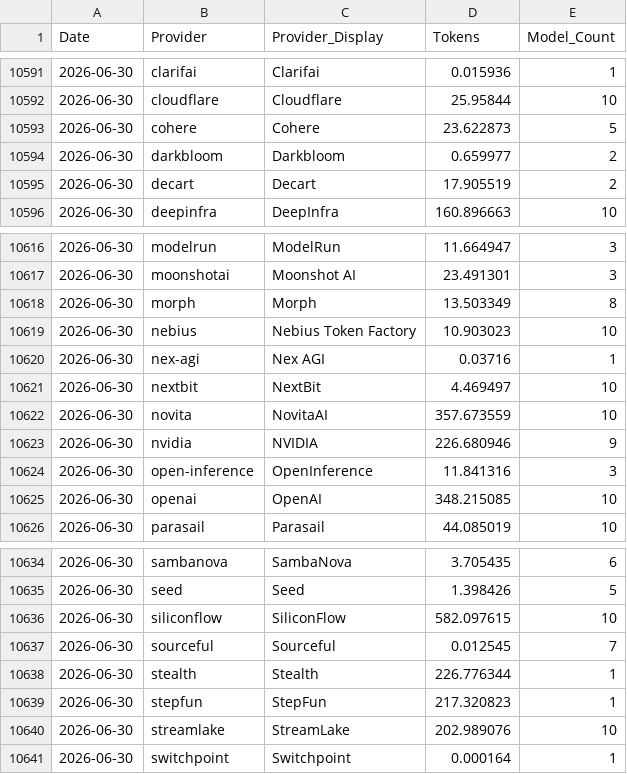
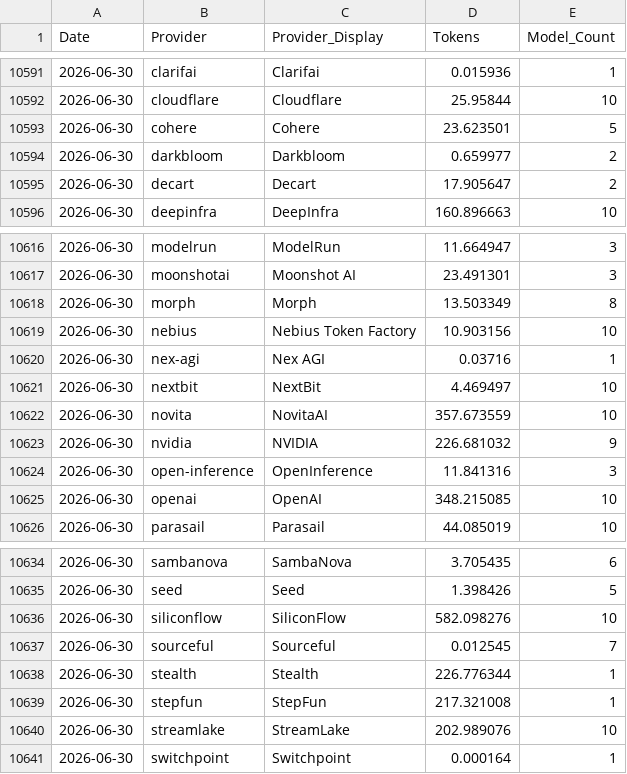
Before and after one commit to Kenneth-Top/workflows-, a CSV file: openrouter_provider_usage_records.csv, drawn as a sheet; only a part is shown, gaps mark what is left out.

```diff
--- a/openrouter_provider_usage_records.csv
+++ b/openrouter_provider_usage_records.csv
@@ -10592,5 +10592,5 @@
 2026-06-30,cloudflare,Cloudflare,25.95844,10
-2026-06-30,cohere,Cohere,23.622873,5
+2026-06-30,cohere,Cohere,23.623501,5
 2026-06-30,darkbloom,Darkbloom,0.659977,2
-2026-06-30,decart,Decart,17.905519,2
+2026-06-30,decart,Decart,17.905647,2
 2026-06-30,deepinfra,DeepInfra,160.896663,10
@@ -10618,3 +10618,3 @@
 2026-06-30,morph,Morph,13.503349,8
-2026-06-30,nebius,Nebius Token Factory,10.903023,10
+2026-06-30,nebius,Nebius Token Factory,10.903156,10
 2026-06-30,nex-agi,Nex AGI,0.03716,1
@@ -10622,3 +10622,3 @@
 2026-06-30,novita,NovitaAI,357.673559,10
-2026-06-30,nvidia,NVIDIA,226.680946,9
+2026-06-30,nvidia,NVIDIA,226.681032,9
 2026-06-30,open-inference,OpenInference,11.841316,3
@@ -10635,6 +10635,6 @@
 2026-06-30,seed,Seed,1.398426,5
-2026-06-30,siliconflow,SiliconFlow,582.097615,10
+2026-06-30,siliconflow,SiliconFlow,582.098276,10
 2026-06-30,sourceful,Sourceful,0.012545,7
 2026-06-30,stealth,Stealth,226.776344,1
-2026-06-30,stepfun,StepFun,217.320823,1
+2026-06-30,stepfun,StepFun,217.321008,1
 2026-06-30,streamlake,StreamLake,202.989076,10
```
Also changed, not shown: openrouter_apps_records.csv, openrouter_market_share_records.csv, 6 other files.
